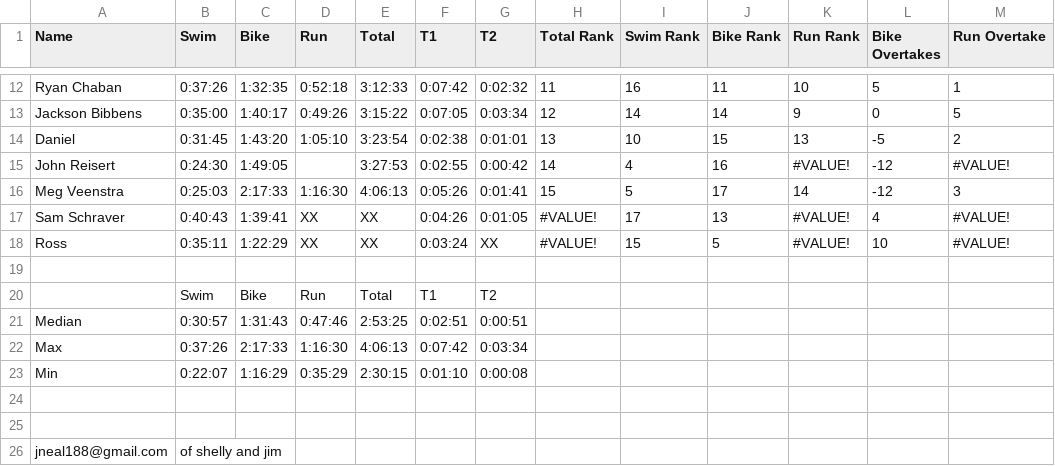
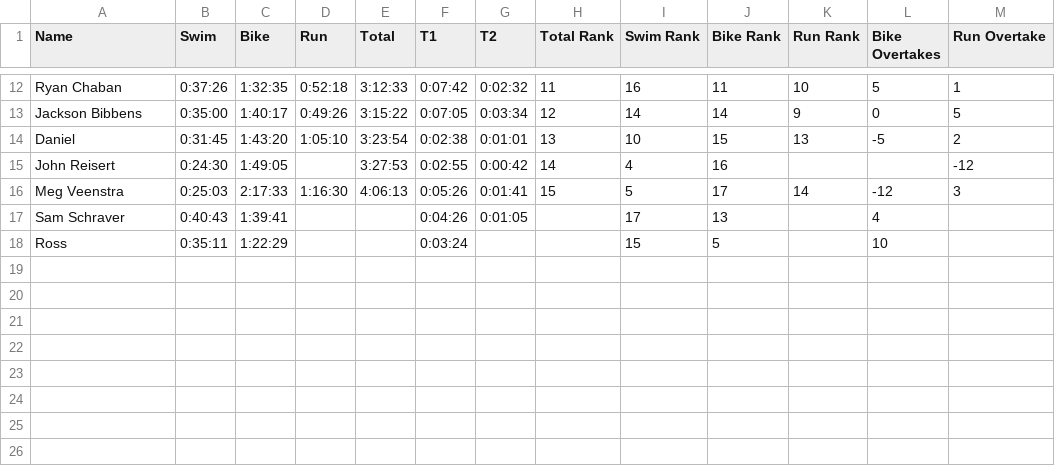
Before and after one commit to mborrus/marshallscorner, a CSV file: content/triathlon/results/raw/2025.csv, drawn as a sheet; only a part is shown, gaps mark what is left out.

```diff
--- a/content/triathlon/results/raw/2025.csv
+++ b/content/triathlon/results/raw/2025.csv
@@ -14,13 +14,5 @@ Jackson Bibbens,0:35:00,1:40:17,0:49:26,3:15:22,0:07:05,0:03:34,12,14,14,9,0,5
 Daniel,0:31:45,1:43:20,1:05:10,3:23:54,0:02:38,0:01:01,13,10,15,13,-5,2
-John Reisert,0:24:30,1:49:05,     ,3:27:53,0:02:55,0:00:42,14,4,16,#VALUE!,-12,#VALUE!
+John Reisert,0:24:30,1:49:05,,3:27:53,0:02:55,0:00:42,14,4,16,,,-12,
 Meg Veenstra,0:25:03,2:17:33,1:16:30,4:06:13,0:05:26,0:01:41,15,5,17,14,-12,3
-Sam Schraver,0:40:43,1:39:41,XX,XX,0:04:26,0:01:05,#VALUE!,17,13,#VALUE!,4,#VALUE!
-Ross,0:35:11,1:22:29,XX,XX,0:03:24,XX,#VALUE!,15,5,#VALUE!,10,#VALUE!
-,,,,,,,,,,,,
-,Swim,Bike,Run,Total,T1,T2,,,,,,
-Median,0:30:57,1:31:43,0:47:46,2:53:25,0:02:51,0:00:51,,,,,,
-Max,0:37:26,2:17:33,1:16:30,4:06:13,0:07:42,0:03:34,,,,,,
-Min,0:22:07,1:16:29,0:35:29,2:30:15,0:01:10,0:00:08,,,,,,
-,,,,,,,,,,,,
-,,,,,,,,,,,,
-jneal188@gmail.com,of shelly and jim,,,,,,,,,,,
+Sam Schraver,0:40:43,1:39:41,,,0:04:26,0:01:05,,17,13,,4,
+Ross,0:35:11,1:22:29,,,0:03:24,,,15,5,,10,
```
Also changed, not shown: 2 other files.
